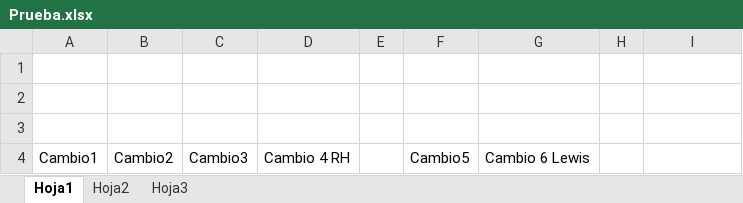
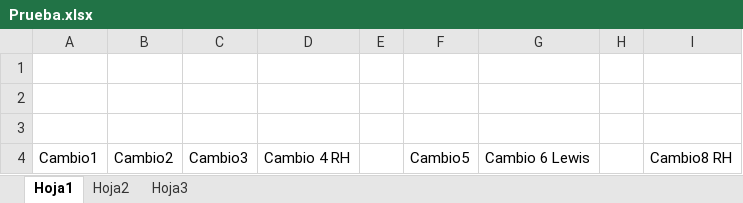
Before and after one commit to ronaldhanna/Test, an Excel workbook: Prueba.xlsx, sheet Hoja1, drawn as a sheet; values as stored, in another font and other column widths than the file's, no borders; the diff names each change by its address in the sheet, - before the commit and + after, or states it on an @@ line.

Commit message:
Cambio 8 RH

```diff
--- a/Prueba.xlsx (sheet Hoja1)
+++ b/Prueba.xlsx (sheet Hoja1)
-I4: (empty)
+I4: Cambio8 RH
```
